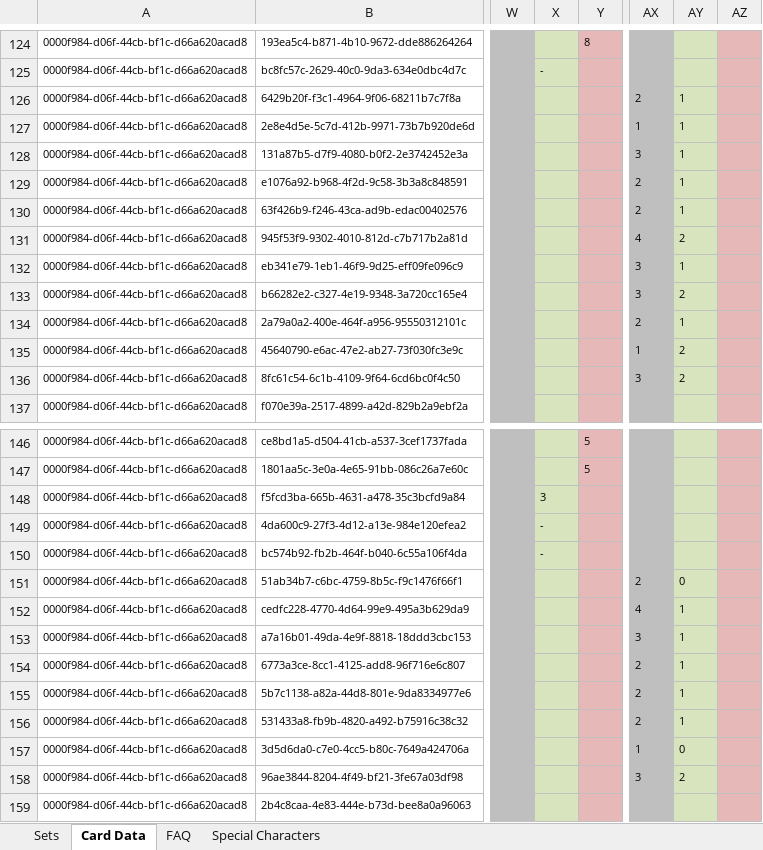
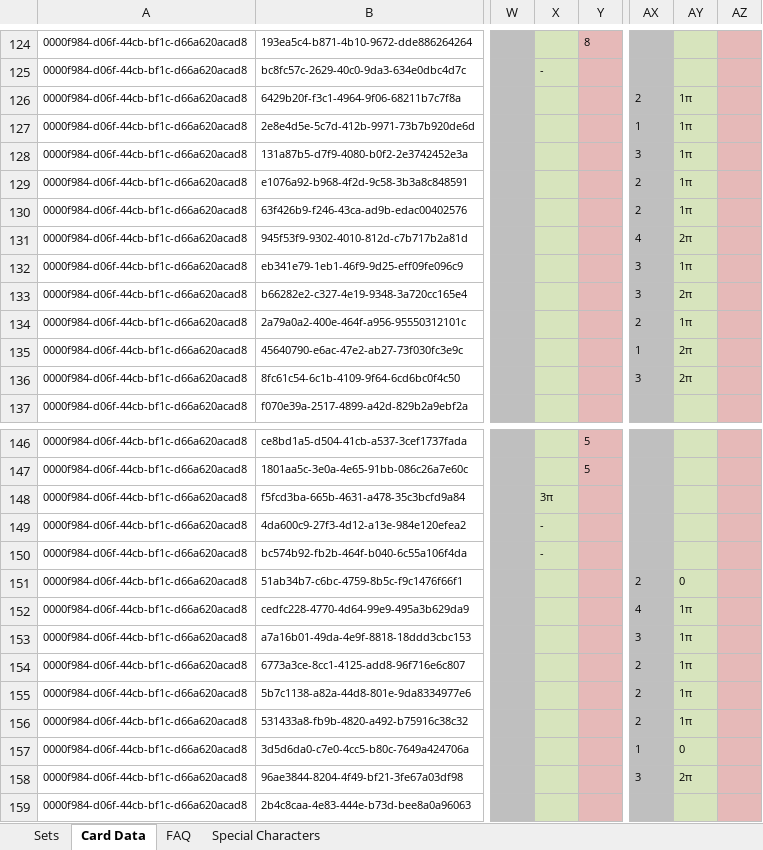
Before and after one commit to GeckoTH/arkham-horror, an Excel workbook: AHLCG-DB.xlsm, sheet Card Data, drawn as a sheet; only a part is shown, gaps mark what is left out; values as stored, in another font and other column widths than the file's, no borders; conditional formats not drawn; the diff covers the shown part only; the diff names each change by its address in the sheet, - before the commit and + after, or states it on an @@ line.

Commit message:
Added skill icons to proxies, updated missing set data for proxies.

```diff
--- a/AHLCG-DB.xlsm (sheet Card Data)
+++ b/AHLCG-DB.xlsm (sheet Card Data)
-AY126:AY130: 1
+AY126:AY130: 1π
-AY131: 2
+AY131: 2π
-AY132: 1
+AY132: 1π
-AY133: 2
+AY133: 2π
-AY134: 1
+AY134: 1π
-AY135:AY136: 2
+AY135:AY136: 2π
-X148: 3
+X148: 3π
-AY152:AY156: 1
+AY152:AY156: 1π
-AY158: 2
+AY158: 2π
```
Also changed, not shown: 6 edited cells elsewhere in this sheet, 2 other files.
